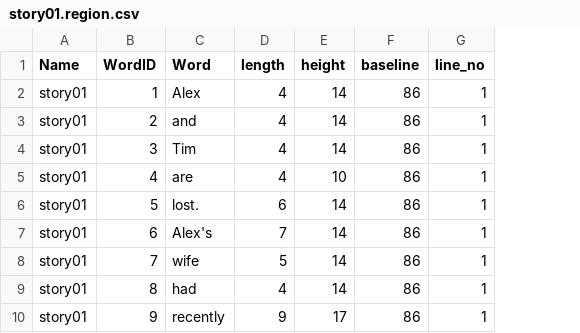
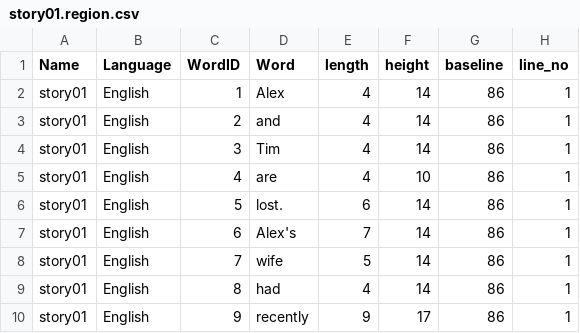
Before and after one commit to davebraze/pyemread-1, a CSV file: bitmap_regfile/story01.region.csv, drawn as a sheet; only a part is shown; the diff names each change by its address in the sheet, - before the commit and + after, or states it on an @@ line.

Commit message:
Implement generating bitmaps for multi-language texts update region file format (adding language type) provide ChineseStory, JapaneseStory, KoreanStory and required font files update documentation

```diff
--- a/bitmap_regfile/story01.region.csv
+++ b/bitmap_regfile/story01.region.csv
+column B (Language), rows 2-10: all English
```
Also changed, not shown: 14 other files.
